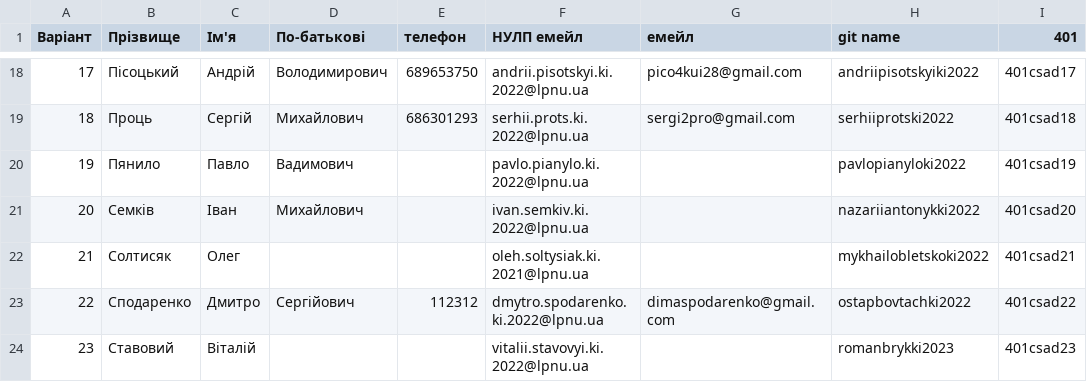
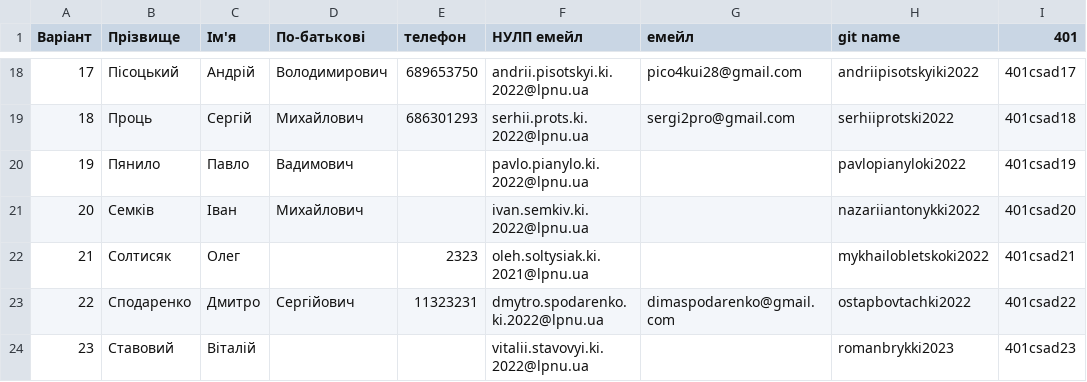
Before and after one commit to viktorlevytskyiki2022/csad-task1, a CSV file: input/groups.csv, drawn as a sheet; only a part is shown, gaps mark what is left out; the diff names each change by its address in the sheet, - before the commit and + after, or states it on an @@ line.

Commit message:
Update via Apps Script

```diff
--- a/input/groups.csv
+++ b/input/groups.csv
-E22 (телефон): (empty)
+E22 (телефон): 2323
-E23 (телефон): 112312
+E23 (телефон): 11323231
```
